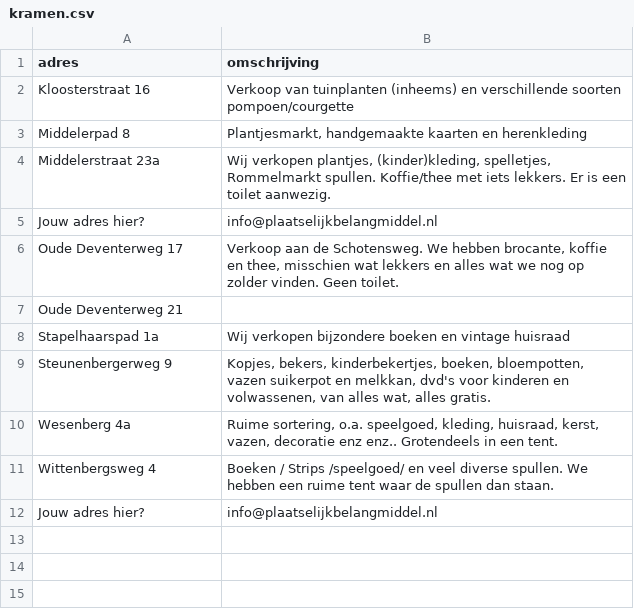
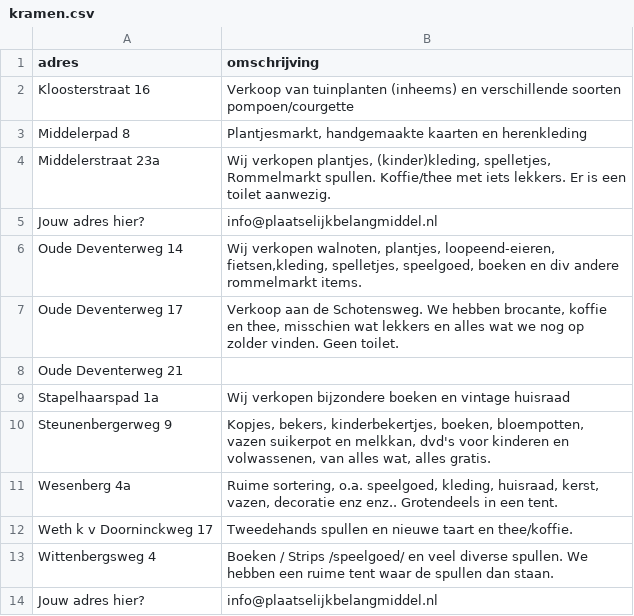
Before and after one commit to niesink/middelmarkt, a CSV file: kramen.csv, drawn as a sheet.

Commit message:
Update kramen.csv

```diff
--- a/kramen.csv
+++ b/kramen.csv
@@ -5,2 +5,3 @@ adres,omschrijving
 "Jouw adres hier?","info@plaatselijkbelangmiddel.nl"
+"Oude Deventerweg 14","Wij verkopen walnoten, plantjes, loopeend-eieren, fietsen,kleding, spelletjes, speelgoed, boeken en div andere rommelmarkt items."
 "Oude Deventerweg 17","Verkoop aan de Schotensweg. We hebben brocante, koffie en thee, misschien wat lekkers en alles wat we nog op zolder vinden. Geen toilet."
@@ -10,2 +11,3 @@ adres,omschrijving
 "Wesenberg 4a","Ruime sortering, o.a. speelgoed, kleding, huisraad, kerst, vazen,  decoratie enz enz.. Grotendeels in een tent."
+"Weth k v Doorninckweg 17","Tweedehands spullen en nieuwe taart en thee/koffie."
 "Wittenbergsweg 4","Boeken / Strips /speelgoed/ en veel diverse spullen. We hebben een ruime tent waar de spullen dan staan."
```
